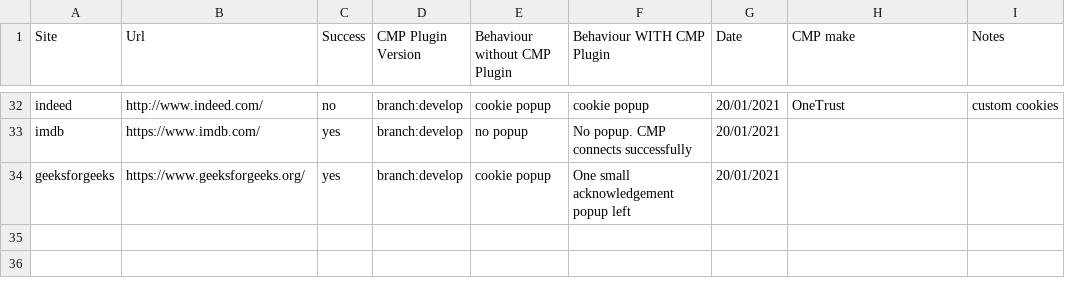
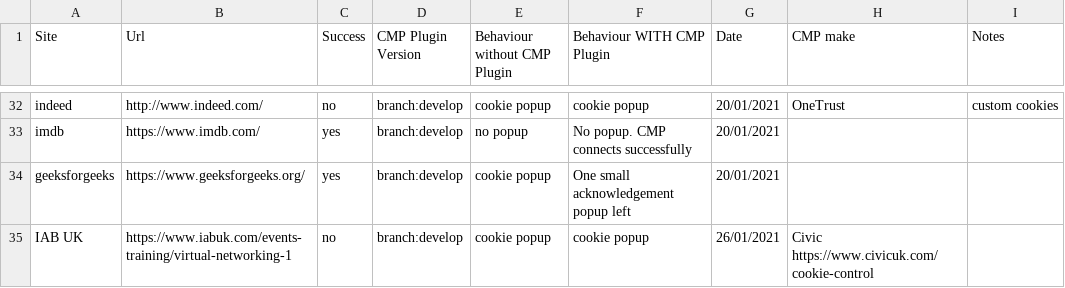
Before and after one commit to good-loop/cmp-browser-plugin, a CSV file: test-sites.csv, drawn as a sheet; only a part is shown, gaps mark what is left out.

```diff
--- a/test-sites.csv
+++ b/test-sites.csv
@@ -34 +34,2 @@ imdb, https://www.imdb.com/, yes, branch:develop, no popup, No popup. CMP connec
 geeksforgeeks, https://www.geeksforgeeks.org/, yes, branch:develop, cookie popup, One small acknowledgement popup left, 20/01/2021,,
+IAB UK, https://www.iabuk.com/events-training/virtual-networking-1, no, branch:develop, cookie popup, cookie popup, 26/01/2021, Civic https://www.civicuk.com/cookie-control
```
